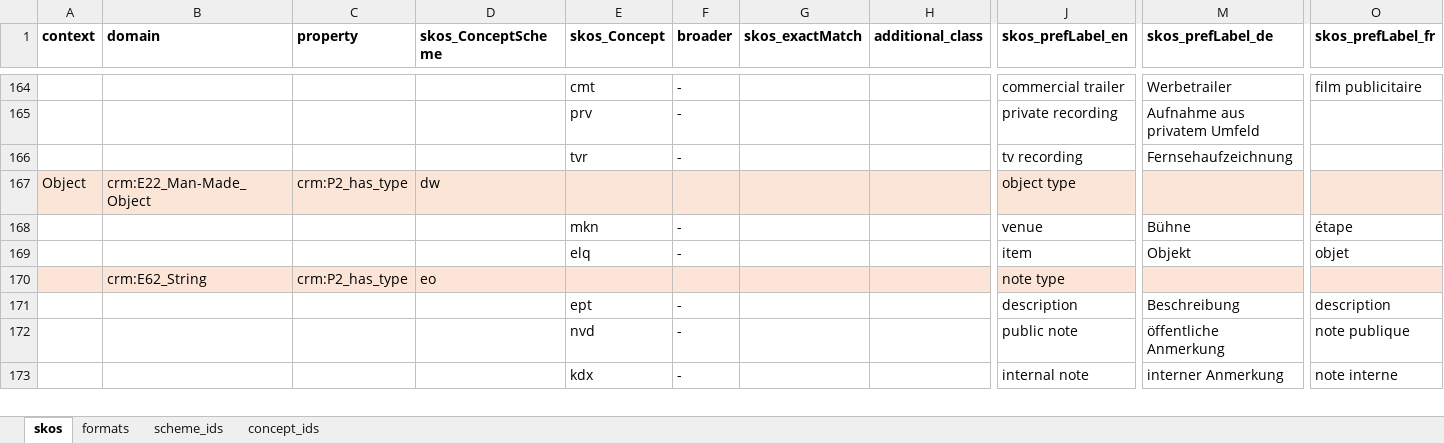
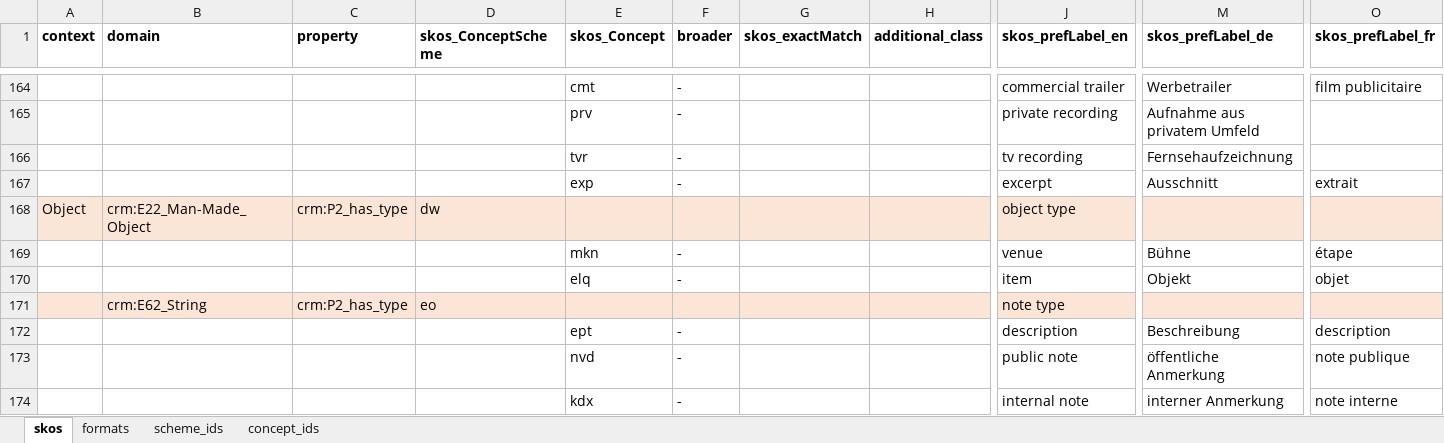
Before and after one commit to sapa/spa-vocabulary, an Excel workbook: source/ControlledTerms.xlsx, sheet skos, drawn as a sheet; only a part is shown, gaps mark what is left out; values as stored, in another font and other column widths than the file's, no borders; rows hold the shown columns only; the diff names each change by its address in the sheet, - before the commit and + after, or states it on an @@ line.

Commit message:
excerpt added

```diff
--- a/source/ControlledTerms.xlsx (sheet skos)
+++ b/source/ControlledTerms.xlsx (sheet skos)
+row 167:  |  |  |  | exp | - |  |  | excerpt | Ausschnitt | extrait
```
Also changed, not shown: 3 other files.
